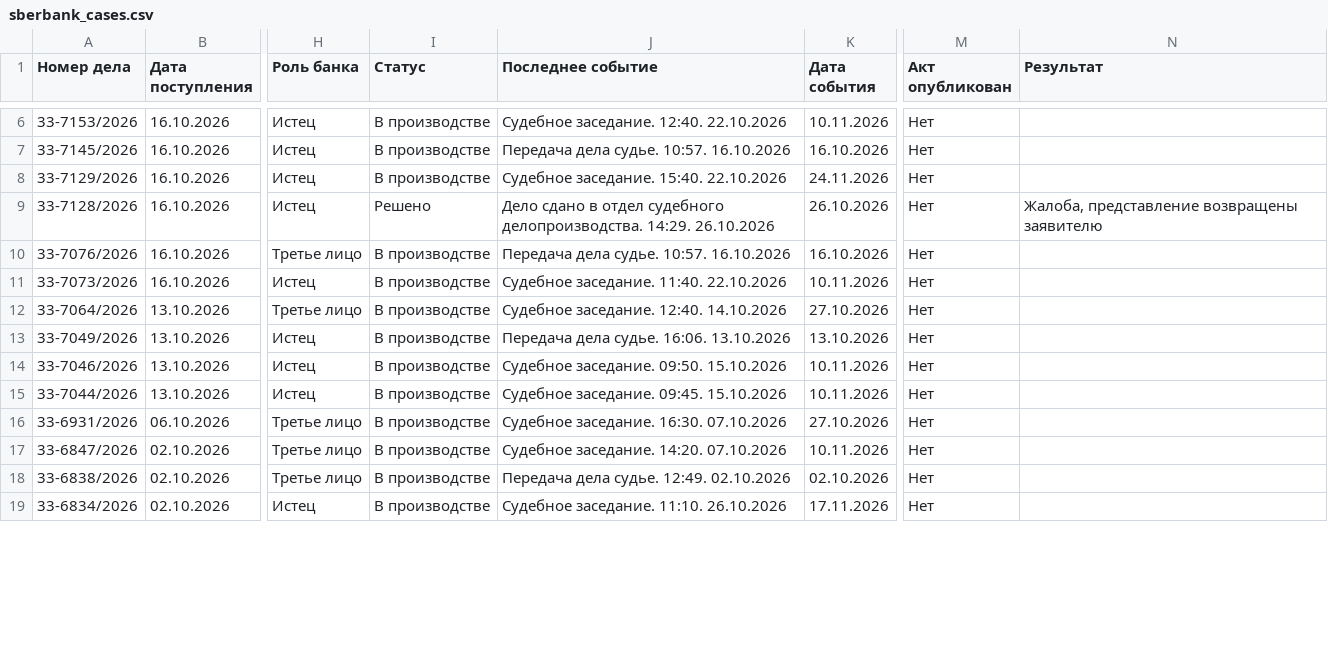
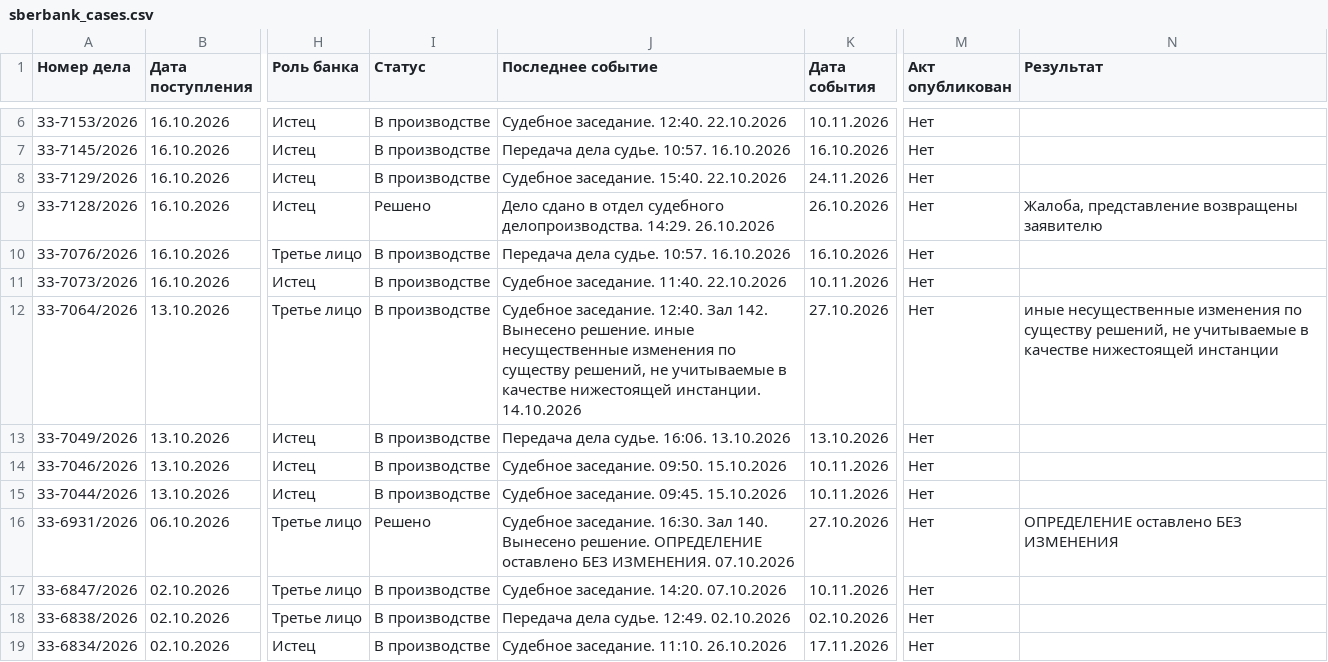
Before and after one commit to SelivanovAS/dashboard, a CSV file: data/sberbank_cases.csv, drawn as a sheet; only a part is shown, gaps mark what is left out; the diff covers the shown part only; the diff names each change by its address in the sheet, - before the commit and + after, or states it on an @@ line.

```diff
--- a/data/sberbank_cases.csv
+++ b/data/sberbank_cases.csv
-J12 (Последнее событие): …заседание. 12:40. 14.10.2026
+J12 (Последнее событие): …заседание. 12:40. Зал 142. Вынесено решение. иные несущественные изменения по существу решений, не учитываемые в качестве нижестоящей инстанции. 14.10.2026
-N12 (Результат): (empty)
+N12 (Результат): иные несущественные изменения по существу решений, не учитываемые в качестве нижестоящей инстанции
-I16 (Статус): В производстве
+I16 (Статус): Решено
-J16 (Последнее событие): …заседание. 16:30. 07.10.2026
+J16 (Последнее событие): …заседание. 16:30. Зал 140. Вынесено решение. ОПРЕДЕЛЕНИЕ оставлено БЕЗ ИЗМЕНЕНИЯ. 07.10.2026
-N16 (Результат): (empty)
+N16 (Результат): ОПРЕДЕЛЕНИЕ оставлено БЕЗ ИЗМЕНЕНИЯ
```
Also changed, not shown: 1 removed row and 23 edited cells elsewhere in this file, data/sberbank_cases_archive.csv, 13 other files.
